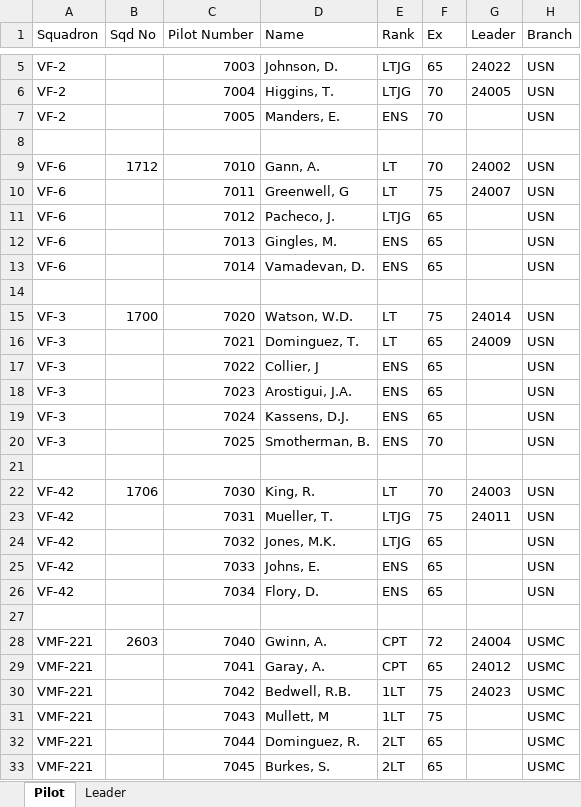
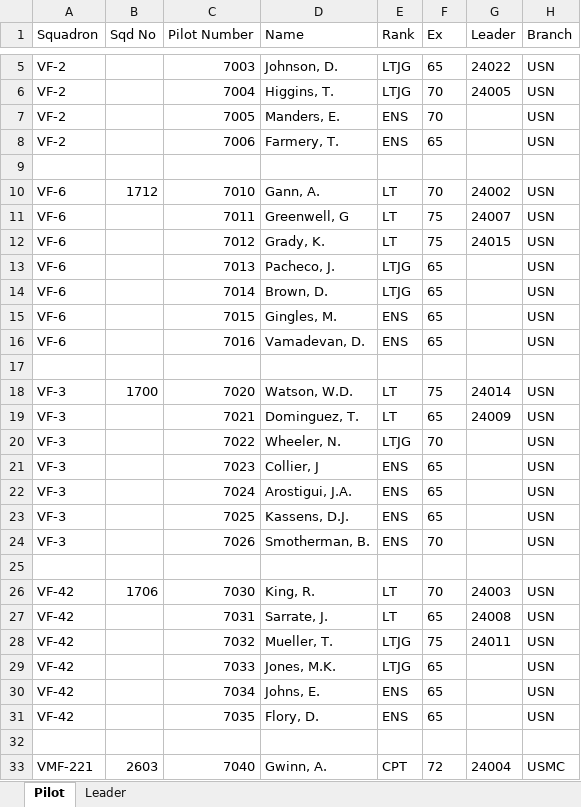
Before and after one commit to papymaj5/WITPAE, an Excel workbook: WITPAE Pilots Create.xlsx, sheet Pilot, drawn as a sheet; only a part is shown, gaps mark what is left out; the shorter side is filled out with more unchanged rows; values as stored, in another font and other column widths than the file's, no borders; addresses are those after the commit; the diff covers the shown part only; the diff names each change by its address in the sheet, - before the commit and + after, or states it on an @@ line.

Commit message:
Changed Pilot Info

```diff
--- a/WITPAE Pilots Create.xlsx (sheet Pilot)
+++ b/WITPAE Pilots Create.xlsx (sheet Pilot)
+row 8: VF-2 |  | 7006 | Farmery, T. | ENS | 65 |  | USN
-D12 (Name): Pacheco, J.
+D12 (Name): Grady, K.
-E12 (Rank): LTJG
+E12 (Rank): LT
-F12 (Ex): 65
+F12 (Ex): 75
-G12 (Leader): (empty)
+G12 (Leader): 24015
-D13 (Name): Gingles, M.
+D13 (Name): Pacheco, J.
-E13:E14 (Rank): ENS
+E13:E14 (Rank): LTJG
-D14 (Name): Vamadevan, D.
+D14 (Name): Brown, D.
+row 15: VF-6 |  | 7015 | Gingles, M. | ENS | 65 |  | USN
+row 16: VF-6 |  | 7016 | Vamadevan, D. | ENS | 65 |  | USN
-D20 (Name): Collier, J
+D20 (Name): Wheeler, N.
-E20 (Rank): ENS
+E20 (Rank): LTJG
-F20 (Ex): 65
+F20 (Ex): 70
-D21 (Name): Arostigui, J.A.
+D21 (Name): Collier, J
-D22 (Name): Kassens, D.J.
+D22 (Name): Arostigui, J.A.
-D23 (Name): Smotherman, B.
+D23 (Name): Kassens, D.J.
-F23 (Ex): 70
+F23 (Ex): 65
+row 24: VF-3 |  | 7026 | Smotherman, B. | ENS | 70 |  | USN
-D27 (Name): Mueller, T.
+D27 (Name): Sarrate, J.
-E27 (Rank): LTJG
+E27 (Rank): LT
-F27 (Ex): 75
+F27 (Ex): 65
-G27 (Leader): 24011
+G27 (Leader): 24008
-D28 (Name): Jones, M.K.
+D28 (Name): Mueller, T.
-F28 (Ex): 65
+F28 (Ex): 75
-G28 (Leader): (empty)
+G28 (Leader): 24011
-D29 (Name): Johns, E.
+D29 (Name): Jones, M.K.
-E29 (Rank): ENS
+E29 (Rank): LTJG
-D30 (Name): Flory, D.
+D30 (Name): Johns, E.
+row 31: VF-42 |  | 7035 | Flory, D. | ENS | 65 |  | USN
```
Also changed, not shown: 18 edited cells and cell formats elsewhere in this sheet, 3 other files.
